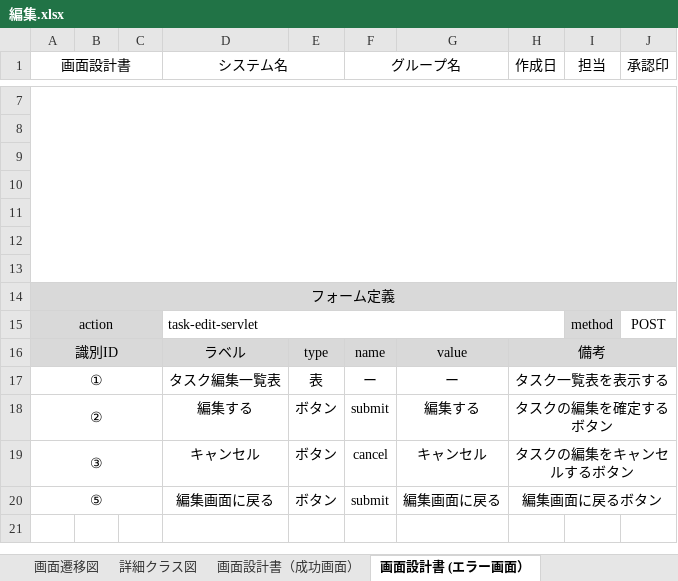
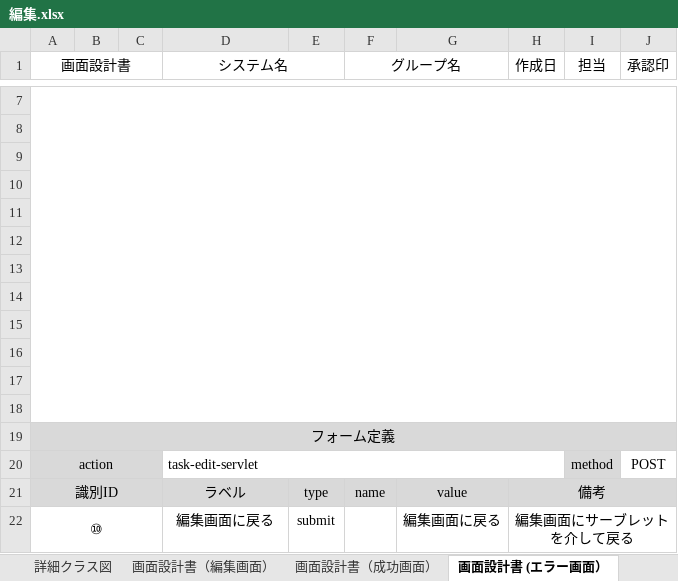
Before and after one commit to comsize-yutohonda/TaskManager, an Excel workbook: 詳細設計書/編集.xlsx, sheet 画面設計書 (エラー画面）, drawn as a sheet; only a part is shown, gaps mark what is left out; values as stored, in another font and other column widths than the file's, no borders; charts and pictures not drawn; removed rows and columns are numbered as before the commit, all else as after; the diff names each change by its address in the sheet, - before the commit and + after, or states it on an @@ line.

```diff
--- a/詳細設計書/編集.xlsx (sheet 画面設計書 (エラー画面）)
+++ b/詳細設計書/編集.xlsx (sheet 画面設計書 (エラー画面）)
+sheet tab: 画面設計書（編集画面）
+row 14: (empty)
+row 15: (empty)
+row 16: (empty)
+row 17: (empty)
+row 18: (empty)
-row 17: ① |  |  | タスク編集一覧表 | 表 | ー | ー | タスク一覧表を表示する
-row 18: ② |  |  | 編集する | ボタン | submit | 編集する | タスクの編集を確定するボタン
-row 19: ③ |  |  | キャンセル | ボタン | cancel | キャンセル | タスクの編集をキャンセルするボタン
-row 20: ⑤ |  |  | 編集画面に戻る | ボタン | submit | 編集画面に戻る | 編集画面に戻るボタン
+row 22: ⑩ |  |  | 編集画面に戻る | submit |  | 編集画面に戻る | 編集画面にサーブレットを介して戻る
```
Also changed, not shown: sheet 画面設計書（成功画面）, sheet ユースケース記述, charts or pictures.
